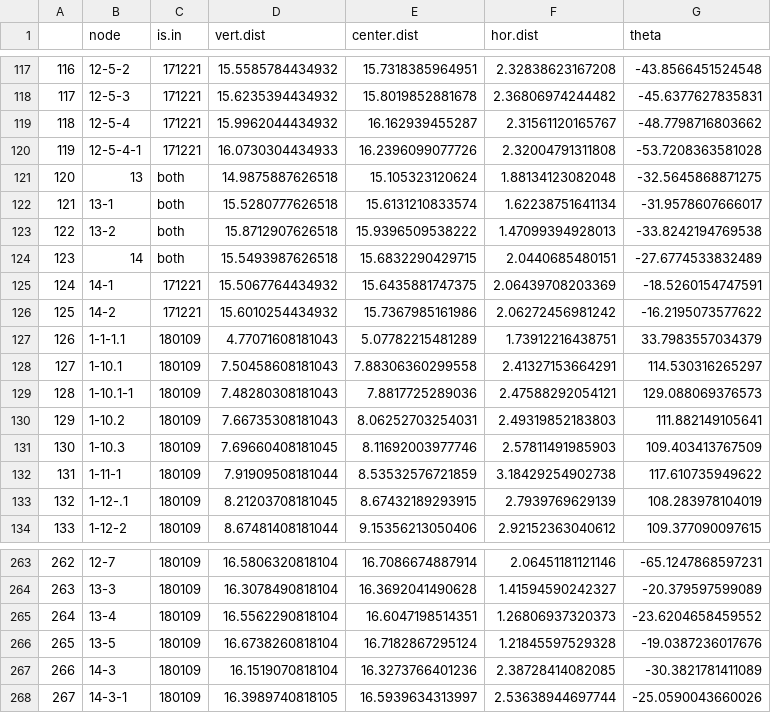
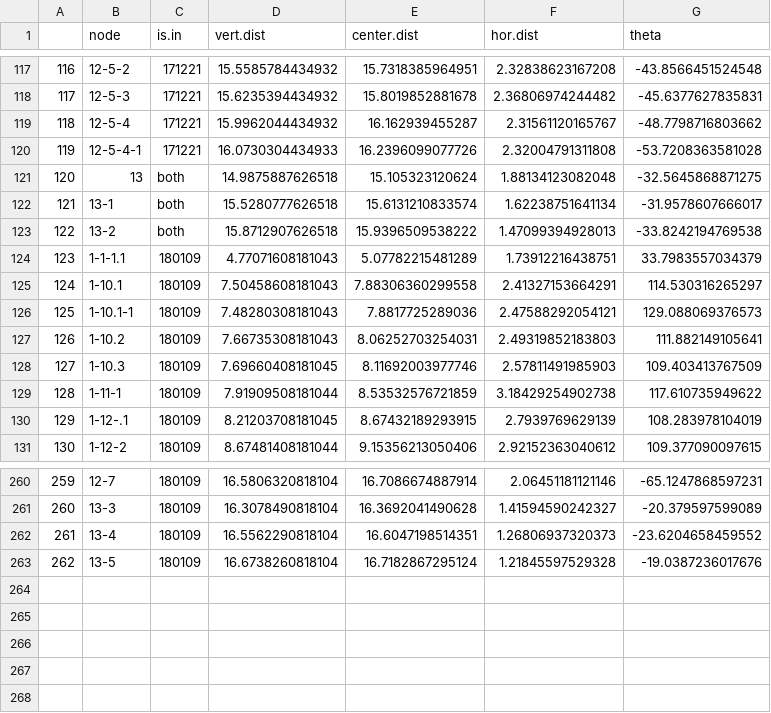
Before and after one commit to lanescher/tree-model-groundtruth-2018, a CSV file: DATA/OUTPUT/walnut2_node_locations.csv, drawn as a sheet; only a part is shown, gaps mark what is left out; removed rows and columns are numbered as before the commit, all else as after; the diff names each change by its address in the sheet, - before the commit and + after, or states it on an @@ line.

```diff
--- a/DATA/OUTPUT/walnut2_node_locations.csv
+++ b/DATA/OUTPUT/walnut2_node_locations.csv
-row 124: 123 | 14 | both | 15.5493987626518 | 15.6832290429715 | 2.0440685480151 | -27.6774533832489
-row 125: 124 | 14-1 | 171221 | 15.5067764434932 | 15.6435881747375 | 2.06439708203369 | -18.5260154747591
-row 126: 125 | 14-2 | 171221 | 15.6010254434932 | 15.7367985161986 | 2.06272456981242 | -16.2195073577622
@@ column A renumbered between rows 124 and 263 @@
-row 267: 266 | 14-3 | 180109 | 16.1519070818104 | 16.3273766401236 | 2.38728414082085 | -30.3821781411089
-row 268: 267 | 14-3-1 | 180109 | 16.3989740818105 | 16.5939634313997 | 2.53638944697744 | -25.0590043660026
```
Also changed, not shown: DATA/OUTPUT/walnut2_node_locations_RAW.csv.
